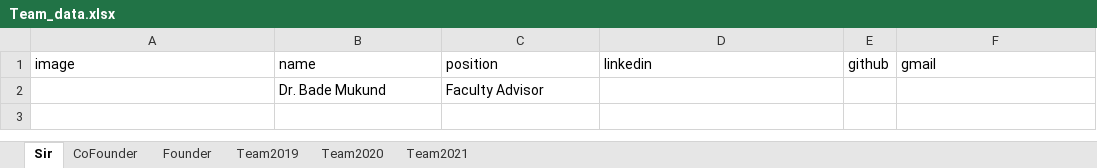
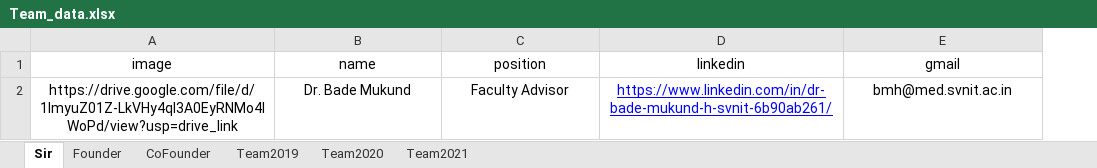
Before and after one commit to NSS-SVNIT/NSS-WEBSITE, an Excel workbook: src/components/Pages/Team/Team_data.xlsx, sheet Sir, drawn as a sheet; values as stored, in another font and other column widths than the file's, no borders; removed rows and columns are numbered as before the commit, all else as after; the diff names each change by its address in the sheet, - before the commit and + after, or states it on an @@ line.

Commit message:
Sorted errors and team details updated

```diff
--- a/src/components/Pages/Team/Team_data.xlsx (sheet Sir)
+++ b/src/components/Pages/Team/Team_data.xlsx (sheet Sir)
@@ sheet tab order changed: Sir | Founder | CoFounder | Team2019 | Team2020 | Team2021 @@
-column E (github), empty
-A1:D1 alignment: left
+A1:D1 alignment: center
-E1 alignment: left
+E1 alignment: center
-row 2:  | Dr. Bade Mukund | Faculty Advisor
+row 2: https://drive.google.com/file/d/1ImyuZ01Z-LkVHy4qI3A0EyRNMo4lWoPd/view?usp=drive_link | Dr. Bade Mukund | Faculty Advisor | https://www.linkedin.com/in/dr-bade-mukund-h-svnit-6b90ab261/ | bmh@med.svnit.ac.in
```
Also changed, not shown: sheet Team2021, sheet Team2020, sheet Team2019, sheet CoFounder, sheet Founder, 2 other files.
